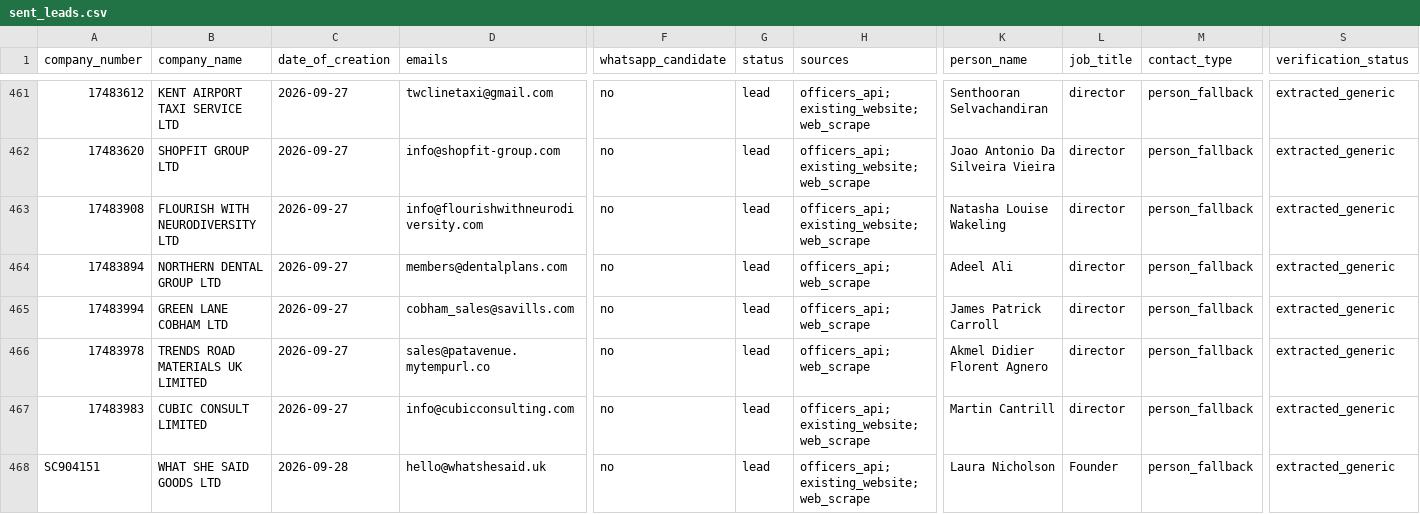
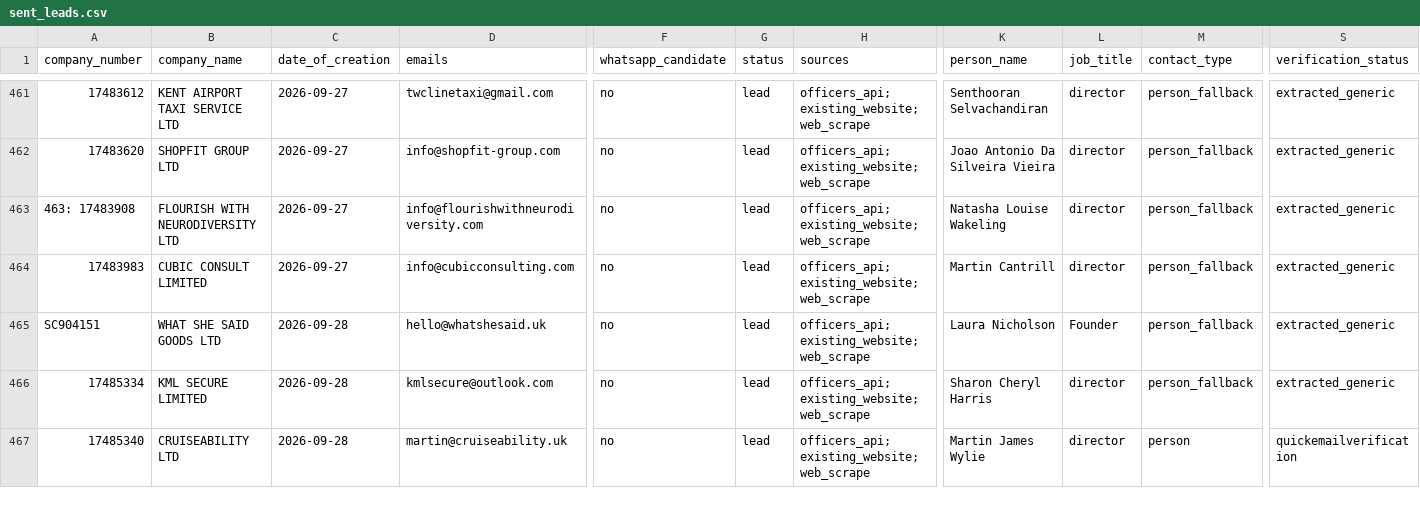
Before and after one commit to ops551/data-pipeline-test, a CSV file: sent_leads.csv, drawn as a sheet; only a part is shown, gaps mark what is left out; the shorter side is filled out with more unchanged rows; rows hold the shown columns only; the diff names each change by its address in the sheet, - before the commit and + after, or states it on an @@ line.

Commit message:
feat(enrich): ironclad domain protection, false corporate email shield, and blocklist expansion (Unit 5.10)

```diff
--- a/sent_leads.csv
+++ b/sent_leads.csv
-A463 (company_number): 17483908
+A463 (company_number): 463: 17483908
-row 464: 17483894 | NORTHERN DENTAL GROUP LTD | 2026-09-27 | members@dentalplans.com | no | lead | officers_api; web_scrape | Adeel Ali | director | person_fallback | extracted_generic
-row 465: 17483994 | GREEN LANE COBHAM LTD | 2026-09-27 | cobham_sales@savills.com | no | lead | officers_api; web_scrape | James Patrick Carroll | director | person_fallback | extracted_generic
-row 466: 17483978 | TRENDS ROAD MATERIALS UK LIMITED | 2026-09-27 | sales@patavenue.mytempurl.co | no | lead | officers_api; web_scrape | Akmel Didier Florent Agnero | director | person_fallback | extracted_generic
```
Also changed, not shown: 6 other files.
